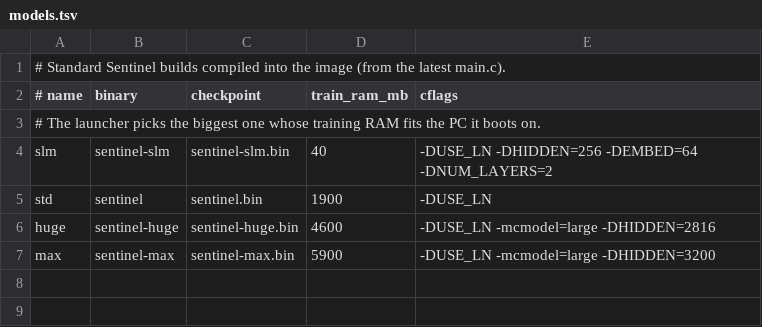
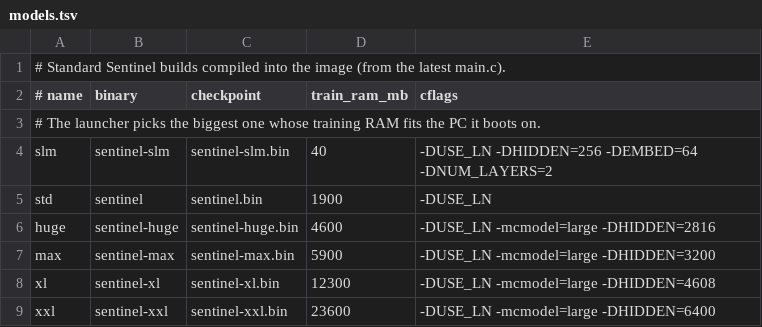
Before and after one commit to Mattmorris-dev/Sentinel-SLM, a TSV file: usb/models.tsv, drawn as a sheet.

Commit message:
USB: add xl/xxl tiers for 16/32 GB RAM machines
xl (~383M params) and xxl (~738M) join models.tsv; sentinel-start picks
them on 16 GB and 32 GB machines. Their trained checkpoints (4.4/8.5 GB)
are what 32 GB and 64 GB sticks are for; README gains a stick-size guide.

```diff
--- a/usb/models.tsv
+++ b/usb/models.tsv
@@ -7 +7,3 @@ huge|sentinel-huge|sentinel-huge.bin|4600|-DUSE_LN -mcmodel=large -DHIDDEN=2816
 max|sentinel-max|sentinel-max.bin|5900|-DUSE_LN -mcmodel=large -DHIDDEN=3200
+xl|sentinel-xl|sentinel-xl.bin|12300|-DUSE_LN -mcmodel=large -DHIDDEN=4608
+xxl|sentinel-xxl|sentinel-xxl.bin|23600|-DUSE_LN -mcmodel=large -DHIDDEN=6400
```
Also changed, not shown: 1 other file.
